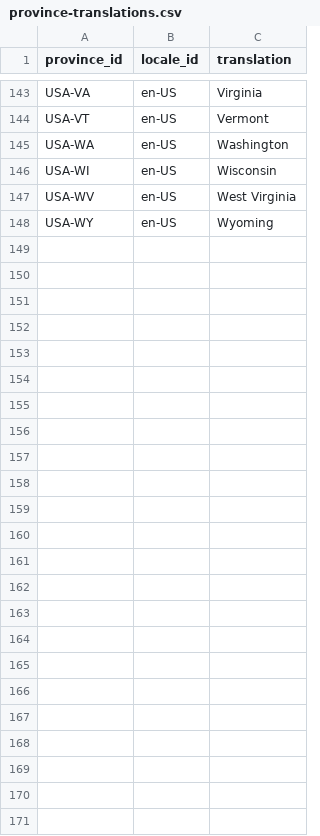
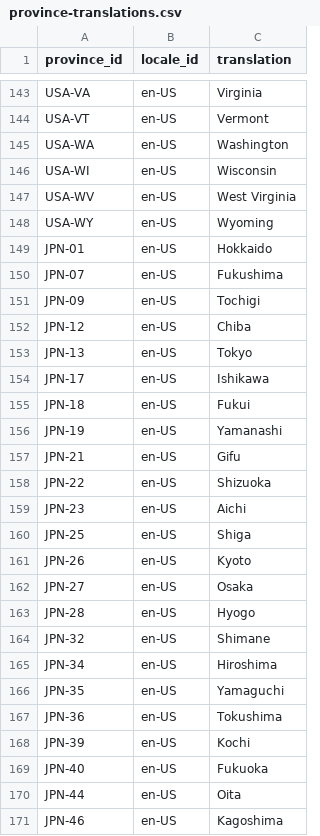
Before and after one commit to flowcommerce/json-reference, a CSV file: data/original/province-translations.csv, drawn as a sheet; only a part is shown, gaps mark what is left out.

Commit message:
translate japan provinces (#56)

```diff
--- a/data/original/province-translations.csv
+++ b/data/original/province-translations.csv
@@ -148 +148,24 @@ USA-WV,en-US,West Virginia
 USA-WY,en-US,Wyoming
+JPN-01,en-US,Hokkaido
+JPN-07,en-US,Fukushima
+JPN-09,en-US,Tochigi
+JPN-12,en-US,Chiba
+JPN-13,en-US,Tokyo
+JPN-17,en-US,Ishikawa
+JPN-18,en-US,Fukui
+JPN-19,en-US,Yamanashi
+JPN-21,en-US,Gifu
+JPN-22,en-US,Shizuoka
+JPN-23,en-US,Aichi
+JPN-25,en-US,Shiga
+JPN-26,en-US,Kyoto
+JPN-27,en-US,Osaka
+JPN-28,en-US,Hyogo
+JPN-32,en-US,Shimane
+JPN-34,en-US,Hiroshima
+JPN-35,en-US,Yamaguchi
+JPN-36,en-US,Tokushima
+JPN-39,en-US,Kochi
+JPN-40,en-US,Fukuoka
+JPN-44,en-US,Oita
+JPN-46,en-US,Kagoshima
```
Also changed, not shown: 4 other files.
